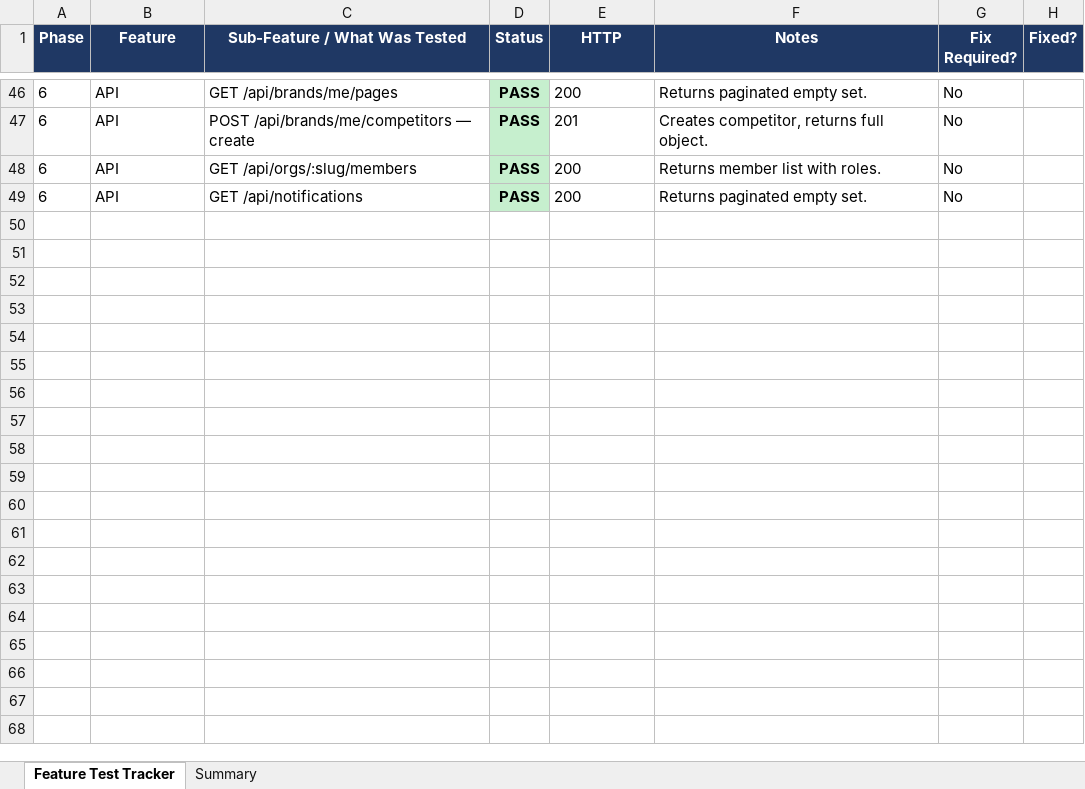
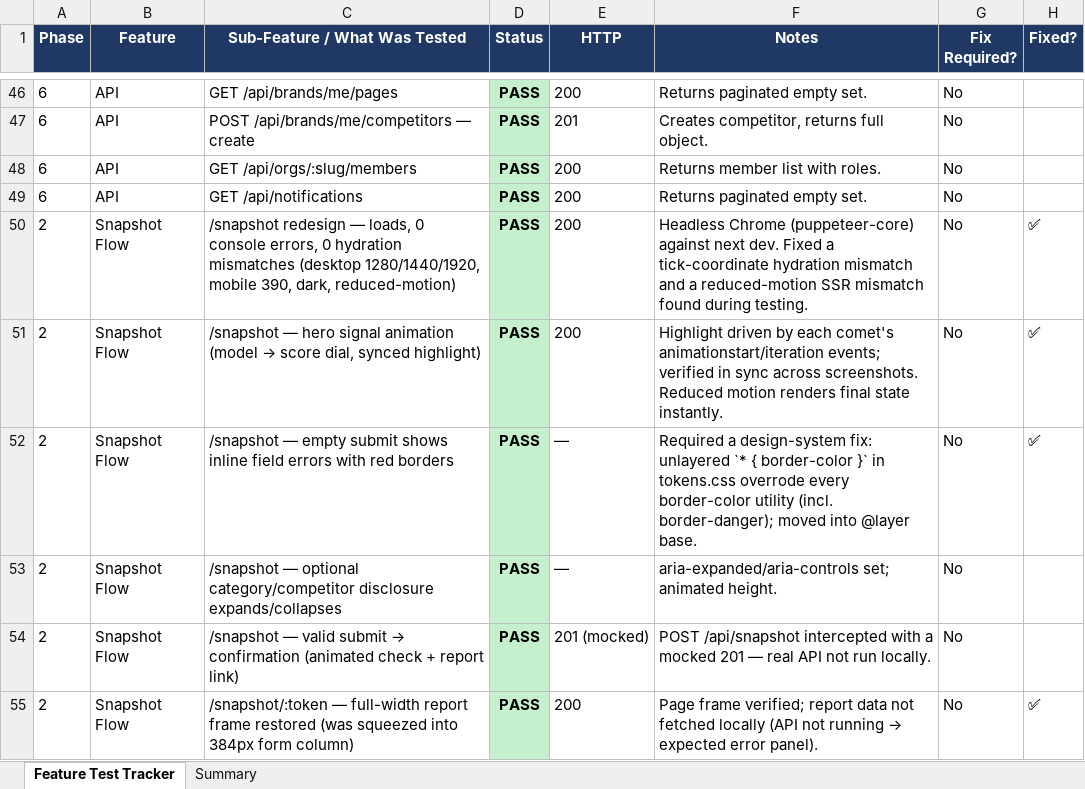
Before and after one commit to Nilkasar/cencrest-ventures, an Excel workbook: feature-test-tracker.xlsx, sheet Feature Test Tracker, drawn as a sheet; only a part is shown, gaps mark what is left out; values as stored, in another font and other column widths than the file's, no borders; the diff names each change by its address in the sheet, - before the commit and + after, or states it on an @@ line.

```diff
--- a/feature-test-tracker.xlsx (sheet Feature Test Tracker)
+++ b/feature-test-tracker.xlsx (sheet Feature Test Tracker)
+row 50: 2 | Snapshot Flow | /snapshot redesign — loads, 0 console errors, 0 hydration mismatches (desktop 1280/1440/1920, mobile 390, dark, reduced-motion) | PASS | 200 | Headless Chrome (puppeteer-core) against next dev. Fixed a tick-coordinate hydration mismatch and a reduced-motion SSR mismatch found during testing. | No | ✅
+row 51: 2 | Snapshot Flow | /snapshot — hero signal animation (model → score dial, synced highlight) | PASS | 200 | Highlight driven by each comet's animationstart/iteration events; verified in sync across screenshots. Reduced motion renders final state instantly. | No | ✅
+row 52: 2 | Snapshot Flow | /snapshot — empty submit shows inline field errors with red borders | PASS | — | Required a design-system fix: unlayered `* { border-color }` in tokens.css overrode every border-color utility (incl. border-danger); moved into @layer base. | No | ✅
+row 53: 2 | Snapshot Flow | /snapshot — optional category/competitor disclosure expands/collapses | PASS | — | aria-expanded/aria-controls set; animated height. | No
+row 54: 2 | Snapshot Flow | /snapshot — valid submit → confirmation (animated check + report link) | PASS | 201 (mocked) | POST /api/snapshot intercepted with a mocked 201 — real API not run locally. | No
+row 55: 2 | Snapshot Flow | /snapshot/:token — full-width report frame restored (was squeezed into 384px form column) | PASS | 200 | Page frame verified; report data not fetched locally (API not running → expected error panel). | No | ✅
```
Also changed, not shown: sheet Summary, 9 other files.
